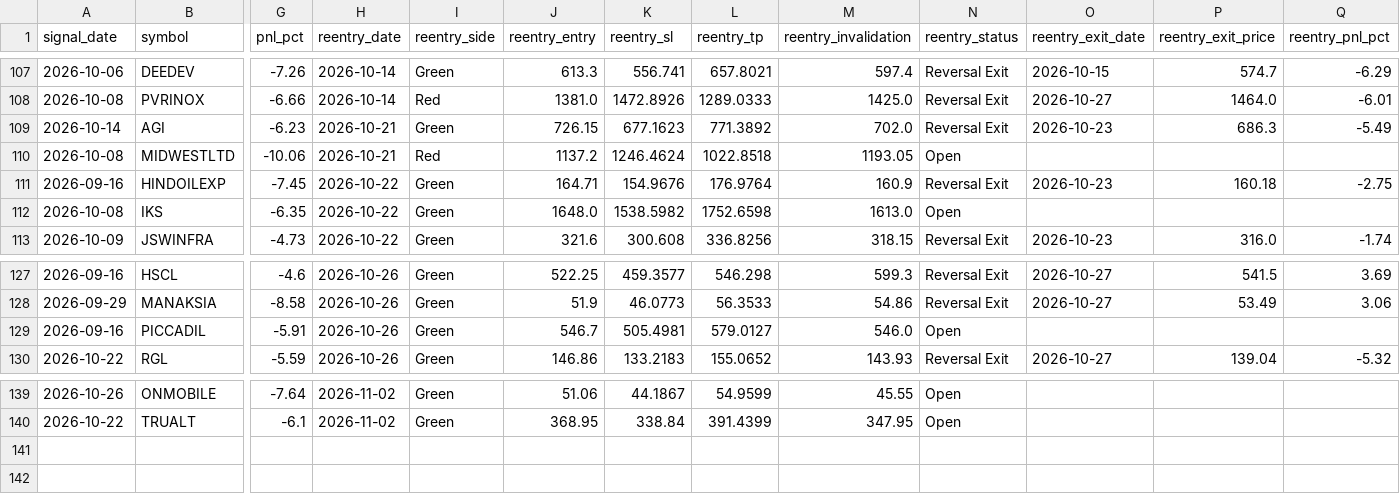
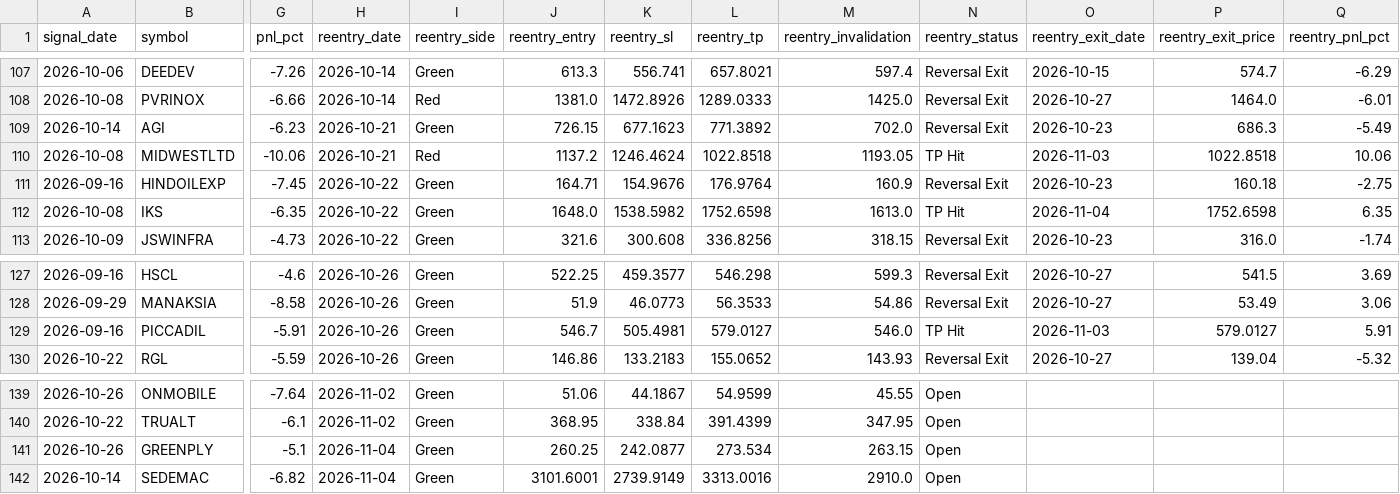
Before and after one commit to faizjio7011-code/checking-trade-signals, a CSV file: report_in/reentry.csv, drawn as a sheet; only a part is shown, gaps mark what is left out; rows hold the shown columns only; the diff names each change by its address in the sheet, - before the commit and + after, or states it on an @@ line.

```diff
--- a/report_in/reentry.csv
+++ b/report_in/reentry.csv
-N110 (reentry_status): Open
+N110 (reentry_status): TP Hit
-O110 (reentry_exit_date): (empty)
+O110 (reentry_exit_date): 2026-11-03
-P110 (reentry_exit_price): (empty)
+P110 (reentry_exit_price): 1022.8518
-Q110 (reentry_pnl_pct): (empty)
+Q110 (reentry_pnl_pct): 10.06
-N112 (reentry_status): Open
+N112 (reentry_status): TP Hit
-O112 (reentry_exit_date): (empty)
+O112 (reentry_exit_date): 2026-11-04
-P112 (reentry_exit_price): (empty)
+P112 (reentry_exit_price): 1752.6598
-Q112 (reentry_pnl_pct): (empty)
+Q112 (reentry_pnl_pct): 6.35
-N129 (reentry_status): Open
+N129 (reentry_status): TP Hit
-O129 (reentry_exit_date): (empty)
+O129 (reentry_exit_date): 2026-11-03
-P129 (reentry_exit_price): (empty)
+P129 (reentry_exit_price): 579.0127
-Q129 (reentry_pnl_pct): (empty)
+Q129 (reentry_pnl_pct): 5.91
+row 141: 2026-10-26 | GREENPLY | -5.1 | 2026-11-04 | Green | 260.25 | 242.0877 | 273.534 | 263.15 | Open
+row 142: 2026-10-14 | SEDEMAC | -6.82 | 2026-11-04 | Green | 3101.6001 | 2739.9149 | 3313.0016 | 2910.0 | Open
```
Also changed, not shown: report/reentry.csv, report/sl_hit.csv, 7 other files.
